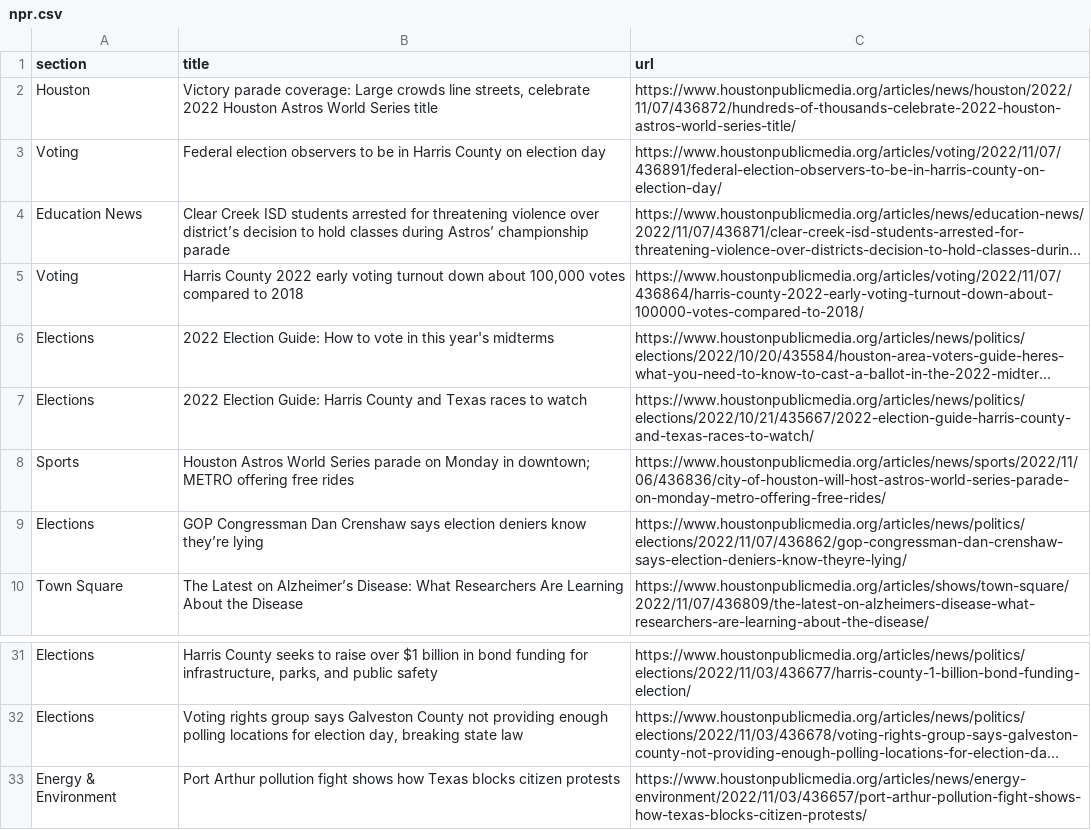
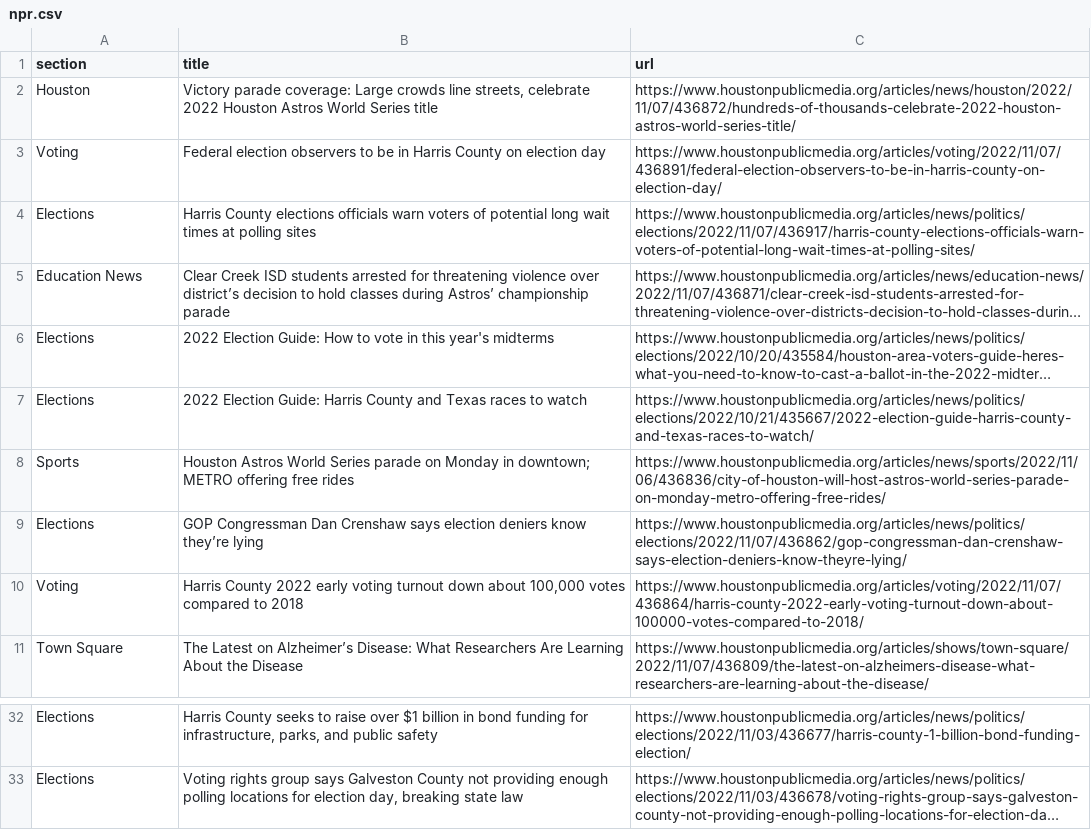
Before and after one commit to areenaarora/autoscrapper, a CSV file: npr.csv, drawn as a sheet; only a part is shown, gaps mark what is left out; long unchanged cells end in …; removed rows and columns are numbered as before the commit, all else as after; the diff names each change by its address in the sheet, - before the commit and + after, or states it on an @@ line.

```diff
--- a/npr.csv
+++ b/npr.csv
+row 4: Elections | Harris County elections officials warn voters of potential long wait times at polling sites | https://www.houstonpublicmedia.org/articles/news/politics/elections/2022/11/07/436917/harris-county-elections-officials-warn-voters-of-potential-long-wait-times-at-polling-sites/
@@ row 5 moved to row 10: Voting @@
-row 33: Energy & Environment | Port Arthur pollution fight shows how Texas blocks citizen protests | https://www.houstonpublicmedia.org/articles/news/energy-environment/2022/11/03/436657/port-arthur-pollution-fight-shows-how-texas-blocks-citizen-protests/
```
